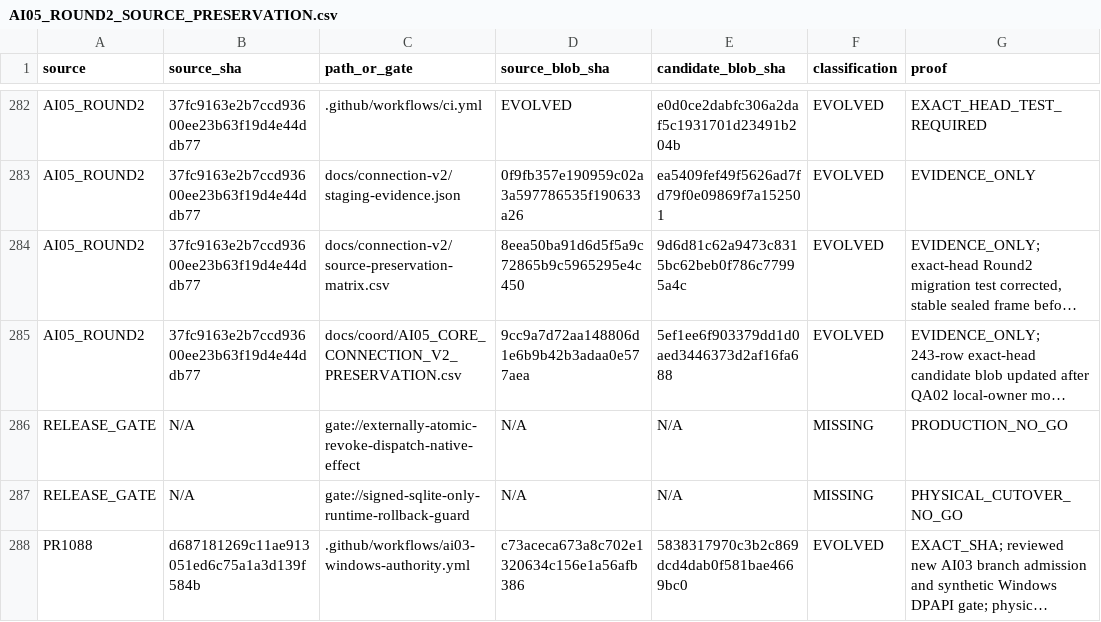
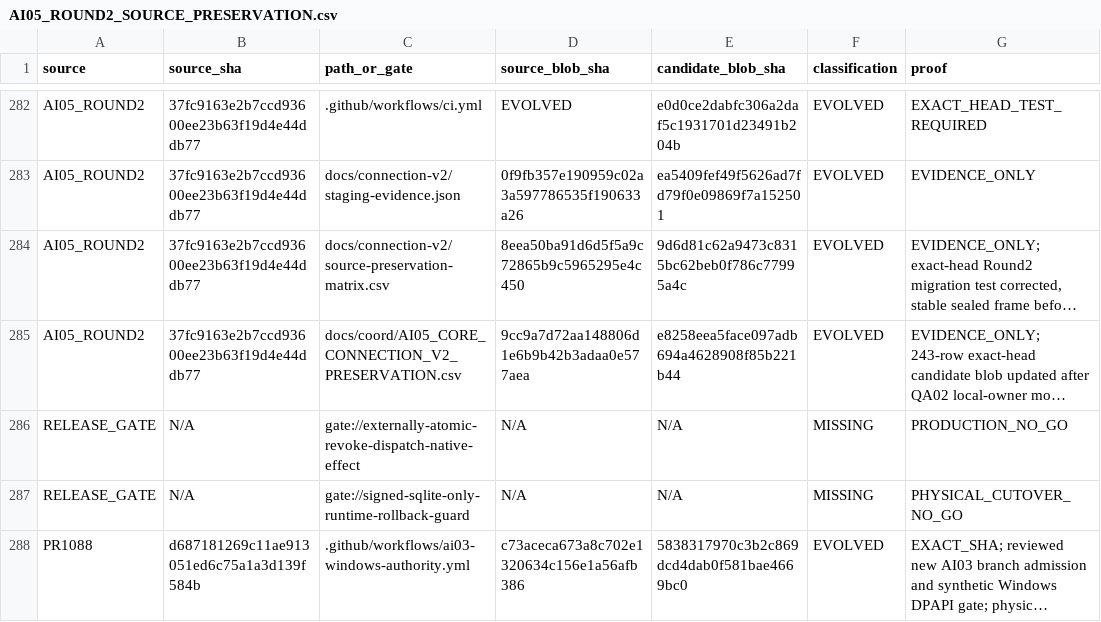
Before and after one commit to Naveax/Nexowire, a CSV file: docs/coord/AI05_ROUND2_SOURCE_PRESERVATION.csv, drawn as a sheet; only a part is shown, gaps mark what is left out; long unchanged cells end in …; the diff names each change by its address in the sheet, - before the commit and + after, or states it on an @@ line.

Commit message:
fix(provenance): pin Round2 dependent CORE matrix candidate blob

```diff
--- a/docs/coord/AI05_ROUND2_SOURCE_PRESERVATION.csv
+++ b/docs/coord/AI05_ROUND2_SOURCE_PRESERVATION.csv
-E285 (candidate_blob_sha): 5ef1ee6f903379dd1d0aed3446373d2af16fa688
+E285 (candidate_blob_sha): e8258eea5face097adb694a4628908f85b221b44
```
